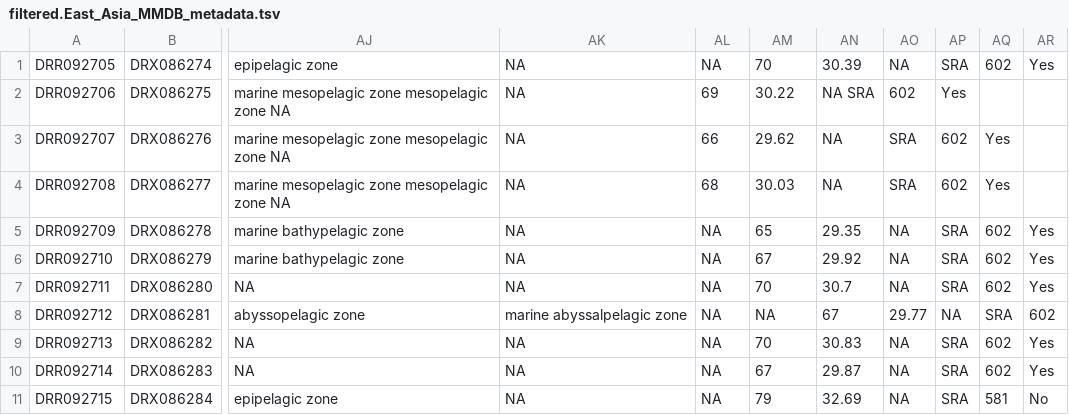
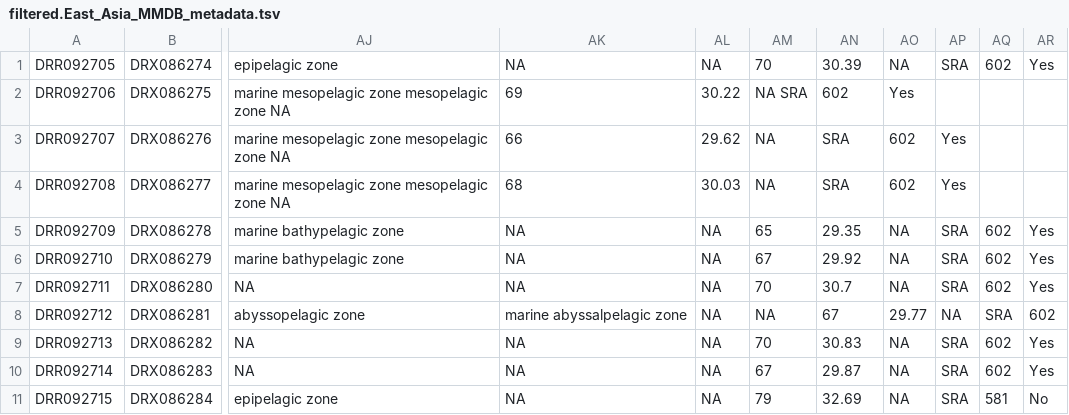
Before and after one commit to danieldavilaaleman/HudsonBayMicrobiome, a TSV file: Biogeography/Public_DB/Metadata/filtered.East_Asia_MMDB_metadata.tsv, drawn as a sheet; only a part is shown, gaps mark what is left out; the diff names each change by its address in the sheet, - before the commit and + after, or states it on an @@ line.

Commit message:
Update filtered.East_Asia_MMDB_metadata.tsv

```diff
--- a/Biogeography/Public_DB/Metadata/filtered.East_Asia_MMDB_metadata.tsv
+++ b/Biogeography/Public_DB/Metadata/filtered.East_Asia_MMDB_metadata.tsv
-AK2: NA
+AK2: 69
-AL2: 69
+AL2: 30.22
-AM2: 30.22
+AM2: NA SRA
-AN2: NA SRA
+AN2: 602
-AO2: 602
+AO2: Yes
-AP2: Yes
+AP2: (empty)
-AK3: NA
+AK3: 66
-AL3: 66
+AL3: 29.62
-AM3: 29.62
+AM3: NA
-AN3:AN4: NA
+AN3:AN4: SRA
-AO3:AO4: SRA
+AO3:AO4: 602
-AP3:AP4: 602
+AP3:AP4: Yes
-AQ3:AQ4: Yes
+AQ3:AQ4: (empty)
-AK4: NA
+AK4: 68
-AL4: 68
+AL4: 30.03
-AM4: 30.03
+AM4: NA
```
